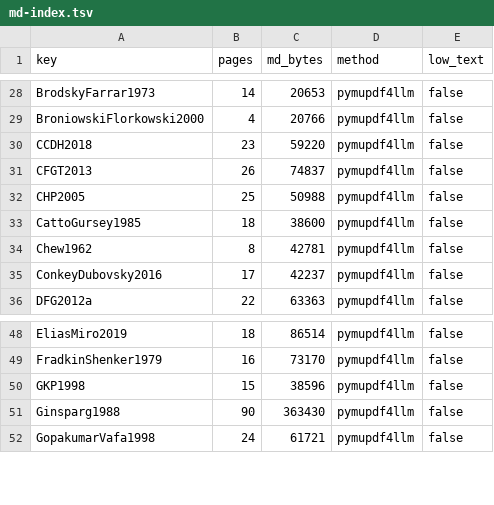
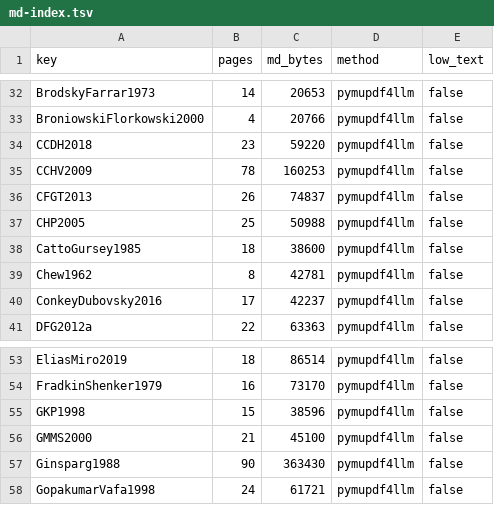
Before and after one commit to arivero/qcdstring, a TSV file: papers/md-index.tsv, drawn as a sheet; only a part is shown, gaps mark what is left out; the diff covers the shown part only.

```diff
--- a/papers/md-index.tsv
+++ b/papers/md-index.tsv
@@ -30,2 +34,3 @@ BroniowskiFlorkowski2000	4	20766	pymupdf4llm	false
 CCDH2018	23	59220	pymupdf4llm	false
+CCHV2009	78	160253	pymupdf4llm	false
 CFGT2013	26	74837	pymupdf4llm	false
@@ -50,2 +55,3 @@ FradkinShenker1979	16	73170	pymupdf4llm	false
 GKP1998	15	38596	pymupdf4llm	false
+GMMS2000	21	45100	pymupdf4llm	false
 Ginsparg1988	90	363430	pymupdf4llm	false
```
Also changed, not shown: 10 added rows elsewhere in this file.
